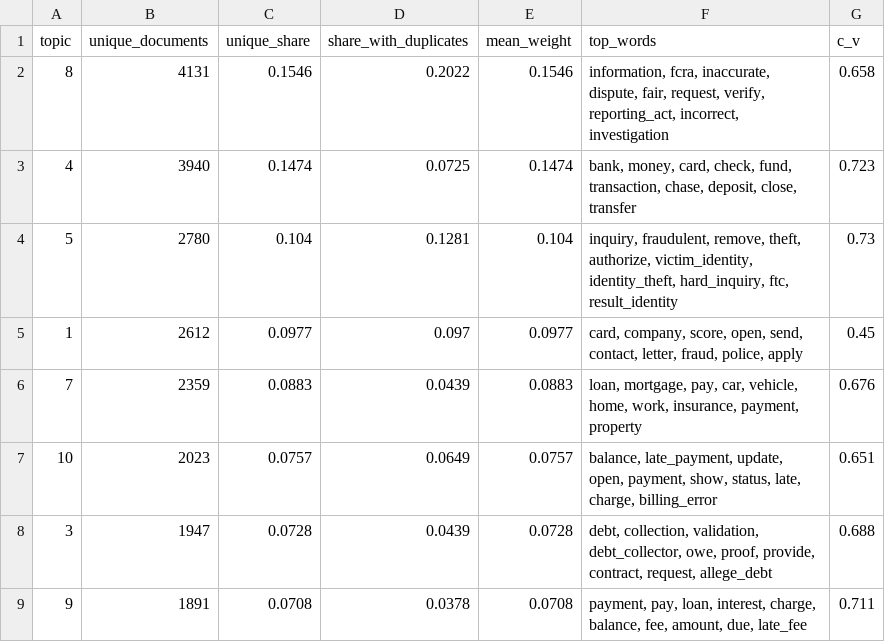
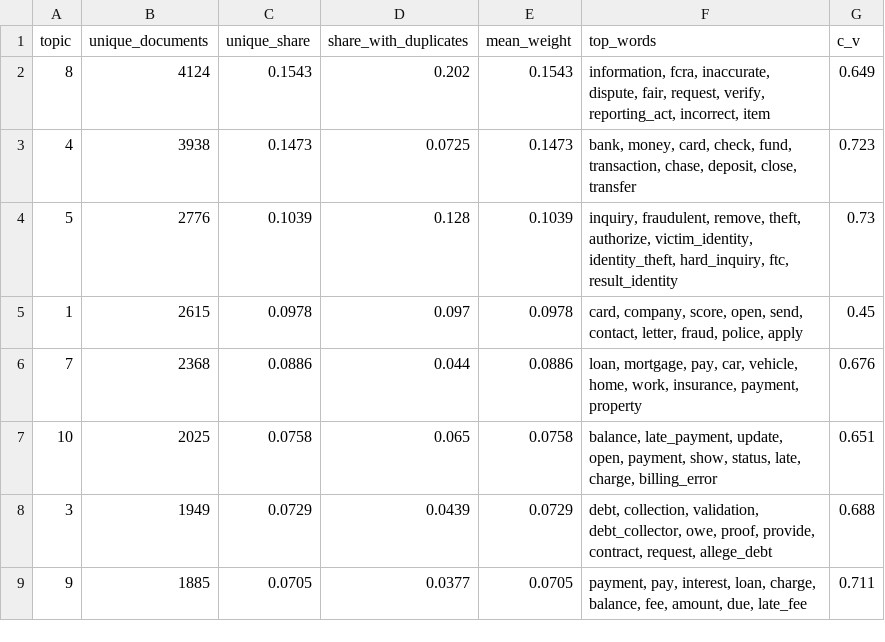
Before and after one commit to buildingzabhla/citizen-complaint-topics, a CSV file: results/tables/topics_kmeans_word2vec.csv, drawn as a sheet; only a part is shown; the diff covers the shown part only.

```diff
--- a/results/tables/topics_kmeans_word2vec.csv
+++ b/results/tables/topics_kmeans_word2vec.csv
@@ -1,9 +1,9 @@
 topic,unique_documents,unique_share,share_with_duplicates,mean_weight,top_words,c_v
-8,4131,0.1546,0.2022,0.1546,"information, fcra, inaccurate, dispute, fair, request, verify, reporting_act, incorrect, investigation",0.658
-4,3940,0.1474,0.0725,0.1474,"bank, money, card, check, fund, transaction, chase, deposit, close, transfer",0.723
-5,2780,0.104,0.1281,0.104,"inquiry, fraudulent, remove, theft, authorize, victim_identity, identity_theft, hard_inquiry, ftc, result_identity",0.73
-1,2612,0.0977,0.097,0.0977,"card, company, score, open, send, contact, letter, fraud, police, apply",0.45
-7,2359,0.0883,0.0439,0.0883,"loan, mortgage, pay, car, vehicle, home, work, insurance, payment, property",0.676
-10,2023,0.0757,0.0649,0.0757,"balance, late_payment, update, open, payment, show, status, late, charge, billing_error",0.651
-3,1947,0.0728,0.0439,0.0728,"debt, collection, validation, debt_collector, owe, proof, provide, contract, request, allege_debt",0.688
-9,1891,0.0708,0.0378,0.0708,"payment, pay, loan, interest, charge, balance, fee, amount, due, late_fee",0.711
+8,4124,0.1543,0.202,0.1543,"information, fcra, inaccurate, dispute, fair, request, verify, reporting_act, incorrect, item",0.649
+4,3938,0.1473,0.0725,0.1473,"bank, money, card, check, fund, transaction, chase, deposit, close, transfer",0.723
+5,2776,0.1039,0.128,0.1039,"inquiry, fraudulent, remove, theft, authorize, victim_identity, identity_theft, hard_inquiry, ftc, result_identity",0.73
+1,2615,0.0978,0.097,0.0978,"card, company, score, open, send, contact, letter, fraud, police, apply",0.45
+7,2368,0.0886,0.044,0.0886,"loan, mortgage, pay, car, vehicle, home, work, insurance, payment, property",0.676
+10,2025,0.0758,0.065,0.0758,"balance, late_payment, update, open, payment, show, status, late, charge, billing_error",0.651
+3,1949,0.0729,0.0439,0.0729,"debt, collection, validation, debt_collector, owe, proof, provide, contract, request, allege_debt",0.688
+9,1885,0.0705,0.0377,0.0705,"payment, pay, interest, loan, charge, balance, fee, amount, due, late_fee",0.711
```
Also changed, not shown: 11 edited cells elsewhere in this file, results/tables/coherence_sweep.csv, results/tables/topic_by_product_lda.csv, 12 other files.
